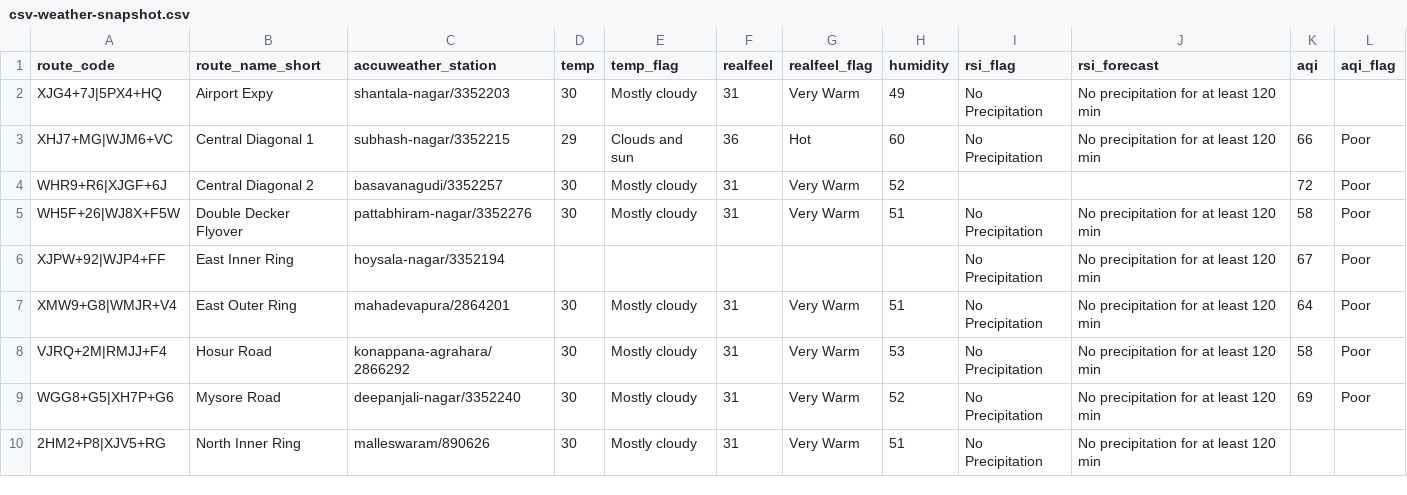
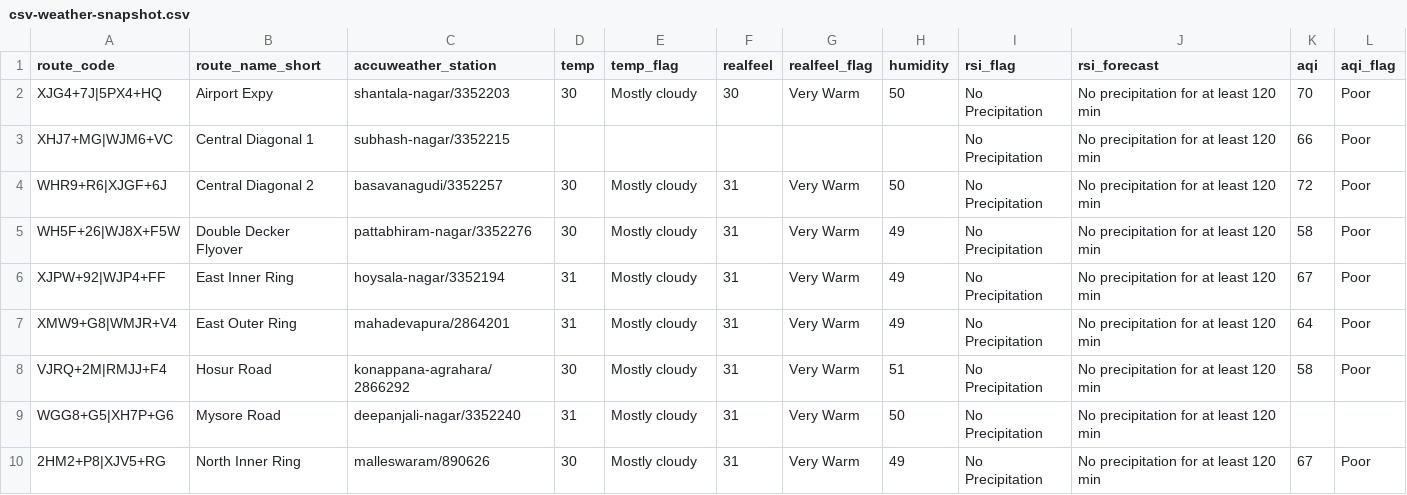
Before and after one commit to thecont1/blr-traffic-monitor, a CSV file: data/csv-weather-snapshot.csv, drawn as a sheet; only a part is shown; the diff covers the shown part only.

```diff
--- a/data/csv-weather-snapshot.csv
+++ b/data/csv-weather-snapshot.csv
@@ -1,10 +1,10 @@
 route_code,route_name_short,accuweather_station,temp,temp_flag,realfeel,realfeel_flag,humidity,rsi_flag,rsi_forecast,aqi,aqi_flag
-XJG4+7J|5PX4+HQ,Airport Expy,shantala-nagar/3352203,30,Mostly cloudy,31,Very Warm,49,No Precipitation,No precipitation for at least 120 min,,
-XHJ7+MG|WJM6+VC,Central Diagonal 1,subhash-nagar/3352215,29,Clouds and sun,36,Hot,60,No Precipitation,No precipitation for at least 120 min,66,Poor
-WHR9+R6|XJGF+6J,Central Diagonal 2,basavanagudi/3352257,30,Mostly cloudy,31,Very Warm,52,,,72,Poor
-WH5F+26|WJ8X+F5W,Double Decker Flyover,pattabhiram-nagar/3352276,30,Mostly cloudy,31,Very Warm,51,No Precipitation,No precipitation for at least 120 min,58,Poor
-XJPW+92|WJP4+FF,East Inner Ring,hoysala-nagar/3352194,,,,,,No Precipitation,No precipitation for at least 120 min,67,Poor
-XMW9+G8|WMJR+V4,East Outer Ring,mahadevapura/2864201,30,Mostly cloudy,31,Very Warm,51,No Precipitation,No precipitation for at least 120 min,64,Poor
-VJRQ+2M|RMJJ+F4,Hosur Road,konappana-agrahara/2866292,30,Mostly cloudy,31,Very Warm,53,No Precipitation,No precipitation for at least 120 min,58,Poor
-WGG8+G5|XH7P+G6,Mysore Road,deepanjali-nagar/3352240,30,Mostly cloudy,31,Very Warm,52,No Precipitation,No precipitation for at least 120 min,69,Poor
-2HM2+P8|XJV5+RG,North Inner Ring,malleswaram/890626,30,Mostly cloudy,31,Very Warm,51,No Precipitation,No precipitation for at least 120 min,,
+XJG4+7J|5PX4+HQ,Airport Expy,shantala-nagar/3352203,30,Mostly cloudy,30,Very Warm,50,No Precipitation,No precipitation for at least 120 min,70,Poor
+XHJ7+MG|WJM6+VC,Central Diagonal 1,subhash-nagar/3352215,,,,,,No Precipitation,No precipitation for at least 120 min,66,Poor
+WHR9+R6|XJGF+6J,Central Diagonal 2,basavanagudi/3352257,30,Mostly cloudy,31,Very Warm,50,No Precipitation,No precipitation for at least 120 min,72,Poor
+WH5F+26|WJ8X+F5W,Double Decker Flyover,pattabhiram-nagar/3352276,30,Mostly cloudy,31,Very Warm,49,No Precipitation,No precipitation for at least 120 min,58,Poor
+XJPW+92|WJP4+FF,East Inner Ring,hoysala-nagar/3352194,31,Mostly cloudy,31,Very Warm,49,No Precipitation,No precipitation for at least 120 min,67,Poor
+XMW9+G8|WMJR+V4,East Outer Ring,mahadevapura/2864201,31,Mostly cloudy,31,Very Warm,49,No Precipitation,No precipitation for at least 120 min,64,Poor
+VJRQ+2M|RMJJ+F4,Hosur Road,konappana-agrahara/2866292,30,Mostly cloudy,31,Very Warm,51,No Precipitation,No precipitation for at least 120 min,58,Poor
+WGG8+G5|XH7P+G6,Mysore Road,deepanjali-nagar/3352240,31,Mostly cloudy,31,Very Warm,50,No Precipitation,No precipitation for at least 120 min,,
+2HM2+P8|XJV5+RG,North Inner Ring,malleswaram/890626,30,Mostly cloudy,31,Very Warm,49,No Precipitation,No precipitation for at least 120 min,67,Poor
```
Also changed, not shown: 17 edited cells elsewhere in this file, 1 other file.
